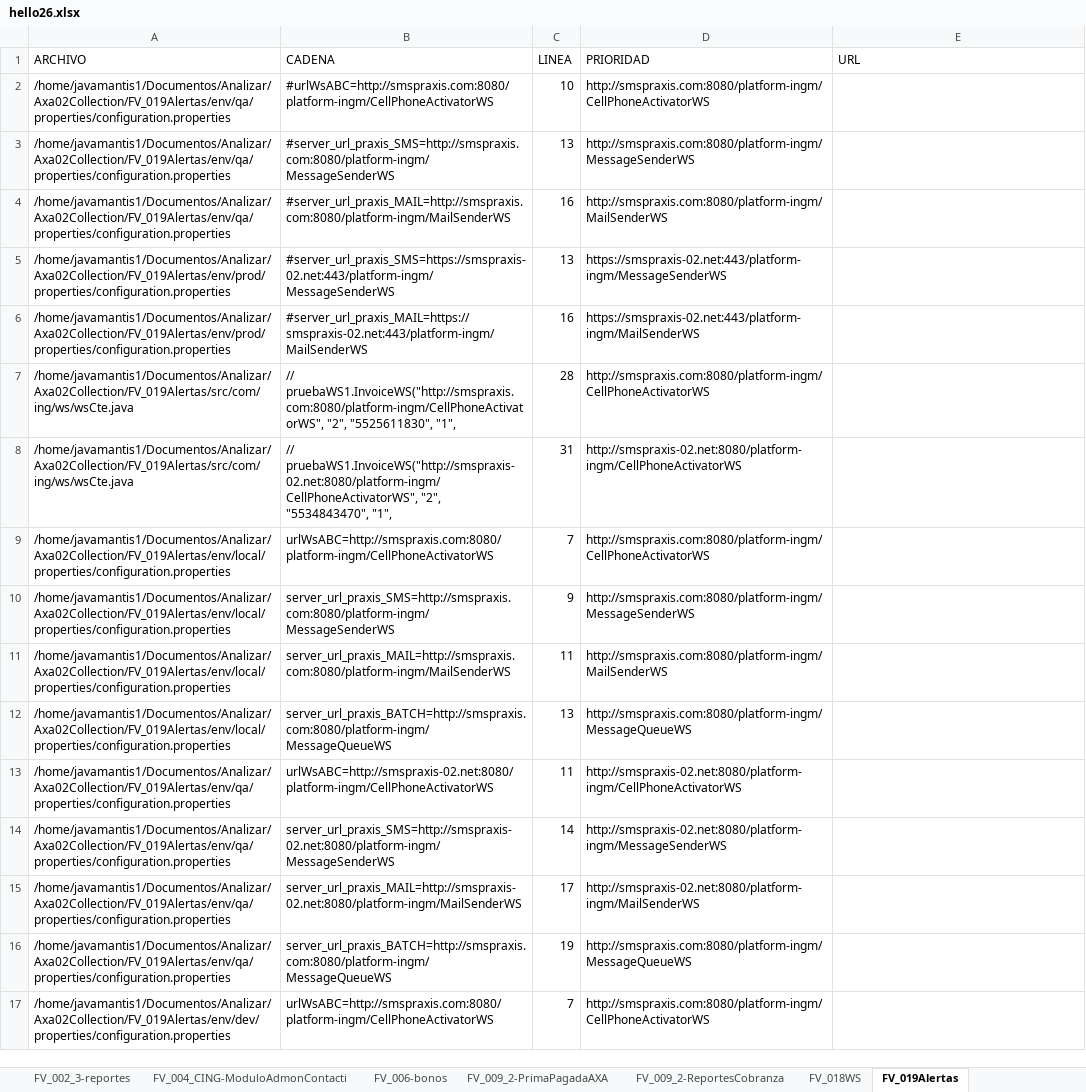
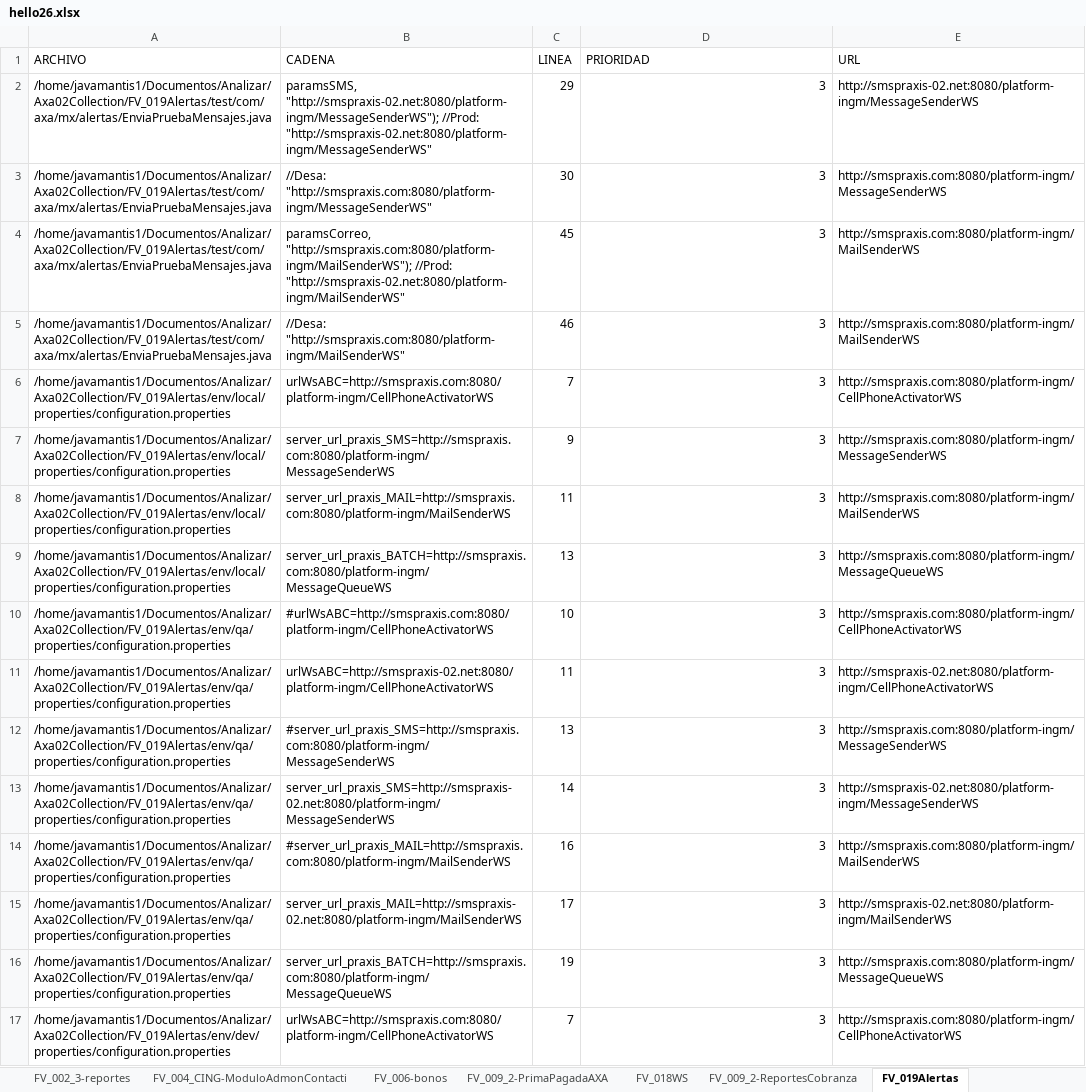
Before and after one commit to KimsaBlood/Javamantis, an Excel workbook: hello26.xlsx, sheet FV_019Alertas, drawn as a sheet; only a part is shown; values as stored, in another font and other column widths than the file's, no cell formats; removed rows and columns are numbered as before the commit, all else as after; the diff covers the shown part only; the diff names each change by its address in the sheet, - before the commit and + after, or states it on an @@ line.

```diff
--- a/hello26.xlsx (sheet FV_019Alertas)
+++ b/hello26.xlsx (sheet FV_019Alertas)
@@ sheet tab order changed: FV_002_3-reportes | FV_004_CING-ModuloAdmonContacti | FV_006-bonos | FV_009_2-PrimaPagadaAXA | FV_018WS | FV_009_2-ReportesCobranza | FV_019Alertas @@
-row 2: /home/javamantis1/Documentos/Analizar/Axa02Collection/FV_019Alertas/env/qa/properties/configuration.properties | #urlWsABC=http://smspraxis.com:8080/platform-ingm/CellPhoneActivatorWS | 10 | http://smspraxis.com:8080/platform-ingm/CellPhoneActivatorWS
-row 3: /home/javamantis1/Documentos/Analizar/Axa02Collection/FV_019Alertas/env/qa/properties/configuration.properties | #server_url_praxis_SMS=http://smspraxis.com:8080/platform-ingm/MessageSenderWS | 13 | http://smspraxis.com:8080/platform-ingm/MessageSenderWS
-row 4: /home/javamantis1/Documentos/Analizar/Axa02Collection/FV_019Alertas/env/qa/properties/configuration.properties | #server_url_praxis_MAIL=http://smspraxis.com:8080/platform-ingm/MailSenderWS | 16 | http://smspraxis.com:8080/platform-ingm/MailSenderWS
-row 5: /home/javamantis1/Documentos/Analizar/Axa02Collection/FV_019Alertas/env/prod/properties/configuration.properties | #server_url_praxis_SMS=https://smspraxis-02.net:443/platform-ingm/MessageSenderWS | 13 | https://smspraxis-02.net:443/platform-ingm/MessageSenderWS
-row 6: /home/javamantis1/Documentos/Analizar/Axa02Collection/FV_019Alertas/env/prod/properties/configuration.properties | #server_url_praxis_MAIL=https://smspraxis-02.net:443/platform-ingm/MailSenderWS | 16 | https://smspraxis-02.net:443/platform-ingm/MailSenderWS
-row 7: /home/javamantis1/Documentos/Analizar/Axa02Collection/FV_019Alertas/src/com/ing/ws/wsCte.java | // pruebaWS1.InvoiceWS("http://smspraxis.com:8080/platform-ingm/CellPhoneActivatorWS", "2", "5525611830", "1", | 28 | http://smspraxis.com:8080/platform-ingm/CellPhoneActivatorWS
-row 8: /home/javamantis1/Documentos/Analizar/Axa02Collection/FV_019Alertas/src/com/ing/ws/wsCte.java | // pruebaWS1.InvoiceWS("http://smspraxis-02.net:8080/platform-ingm/CellPhoneActivatorWS", "2", "5534843470", "1", | 31 | http://smspraxis-02.net:8080/platform-ingm/CellPhoneActivatorWS
+row 2: /home/javamantis1/Documentos/Analizar/Axa02Collection/FV_019Alertas/test/com/axa/mx/alertas/EnviaPruebaMensajes.java | paramsSMS, "http://smspraxis-02.net:8080/platform-ingm/MessageSenderWS"); //Prod: "http://smspraxis-02.net:8080/platform-ingm/MessageSenderWS" | 29 | 3 | http://smspraxis-02.net:8080/platform-ingm/MessageSenderWS
+row 3: /home/javamantis1/Documentos/Analizar/Axa02Collection/FV_019Alertas/test/com/axa/mx/alertas/EnviaPruebaMensajes.java | //Desa: "http://smspraxis.com:8080/platform-ingm/MessageSenderWS" | 30 | 3 | http://smspraxis.com:8080/platform-ingm/MessageSenderWS
+row 4: /home/javamantis1/Documentos/Analizar/Axa02Collection/FV_019Alertas/test/com/axa/mx/alertas/EnviaPruebaMensajes.java | paramsCorreo, "http://smspraxis.com:8080/platform-ingm/MailSenderWS"); //Prod: "http://smspraxis-02.net:8080/platform-ingm/MailSenderWS" | 45 | 3 | http://smspraxis.com:8080/platform-ingm/MailSenderWS
+row 5: /home/javamantis1/Documentos/Analizar/Axa02Collection/FV_019Alertas/test/com/axa/mx/alertas/EnviaPruebaMensajes.java | //Desa: "http://smspraxis.com:8080/platform-ingm/MailSenderWS" | 46 | 3 | http://smspraxis.com:8080/platform-ingm/MailSenderWS
-D6 (PRIORIDAD): http://smspraxis.com:8080/platform-ingm/CellPhoneActivatorWS
+D6 (PRIORIDAD): 3
-E6 (URL): (empty)
+E6 (URL): http://smspraxis.com:8080/platform-ingm/CellPhoneActivatorWS
-D7 (PRIORIDAD): http://smspraxis.com:8080/platform-ingm/MessageSenderWS
+D7 (PRIORIDAD): 3
-E7 (URL): (empty)
+E7 (URL): http://smspraxis.com:8080/platform-ingm/MessageSenderWS
-D8 (PRIORIDAD): http://smspraxis.com:8080/platform-ingm/MailSenderWS
+D8 (PRIORIDAD): 3
-E8 (URL): (empty)
+E8 (URL): http://smspraxis.com:8080/platform-ingm/MailSenderWS
-D9 (PRIORIDAD): http://smspraxis.com:8080/platform-ingm/MessageQueueWS
+D9 (PRIORIDAD): 3
-E9 (URL): (empty)
+E9 (URL): http://smspraxis.com:8080/platform-ingm/MessageQueueWS
+row 10: /home/javamantis1/Documentos/Analizar/Axa02Collection/FV_019Alertas/env/qa/properties/configuration.properties | #urlWsABC=http://smspraxis.com:8080/platform-ingm/CellPhoneActivatorWS | 10 | 3 | http://smspraxis.com:8080/platform-ingm/CellPhoneActivatorWS
-D11 (PRIORIDAD): http://smspraxis-02.net:8080/platform-ingm/CellPhoneActivatorWS
+D11 (PRIORIDAD): 3
-E11 (URL): (empty)
+E11 (URL): http://smspraxis-02.net:8080/platform-ingm/CellPhoneActivatorWS
+row 12: /home/javamantis1/Documentos/Analizar/Axa02Collection/FV_019Alertas/env/qa/properties/configuration.properties | #server_url_praxis_SMS=http://smspraxis.com:8080/platform-ingm/MessageSenderWS | 13 | 3 | http://smspraxis.com:8080/platform-ingm/MessageSenderWS
-D13 (PRIORIDAD): http://smspraxis-02.net:8080/platform-ingm/MessageSenderWS
+D13 (PRIORIDAD): 3
-E13 (URL): (empty)
+E13 (URL): http://smspraxis-02.net:8080/platform-ingm/MessageSenderWS
+row 14: /home/javamantis1/Documentos/Analizar/Axa02Collection/FV_019Alertas/env/qa/properties/configuration.properties | #server_url_praxis_MAIL=http://smspraxis.com:8080/platform-ingm/MailSenderWS | 16 | 3 | http://smspraxis.com:8080/platform-ingm/MailSenderWS
-D15 (PRIORIDAD): http://smspraxis-02.net:8080/platform-ingm/MailSenderWS
+D15 (PRIORIDAD): 3
-E15 (URL): (empty)
+E15 (URL): http://smspraxis-02.net:8080/platform-ingm/MailSenderWS
-D16 (PRIORIDAD): http://smspraxis.com:8080/platform-ingm/MessageQueueWS
+D16 (PRIORIDAD): 3
-E16 (URL): (empty)
+E16 (URL): http://smspraxis.com:8080/platform-ingm/MessageQueueWS
-D17 (PRIORIDAD): http://smspraxis.com:8080/platform-ingm/CellPhoneActivatorWS
+D17 (PRIORIDAD): 3
-E17 (URL): (empty)
+E17 (URL): http://smspraxis.com:8080/platform-ingm/CellPhoneActivatorWS
```
Also changed, not shown: 4 added rows, 4 removed rows and 20 edited cells elsewhere in this sheet, sheet FV_002_3-reportes, sheet SRV-080-MAIN, sheet S_100_B-CotizadorPBE, sheet S_112-mds, sheet FV_006-bonos, sheet S_039_WSA-EmisionPolizasWS, 27 more sheets, cell formats, 39 other files.
